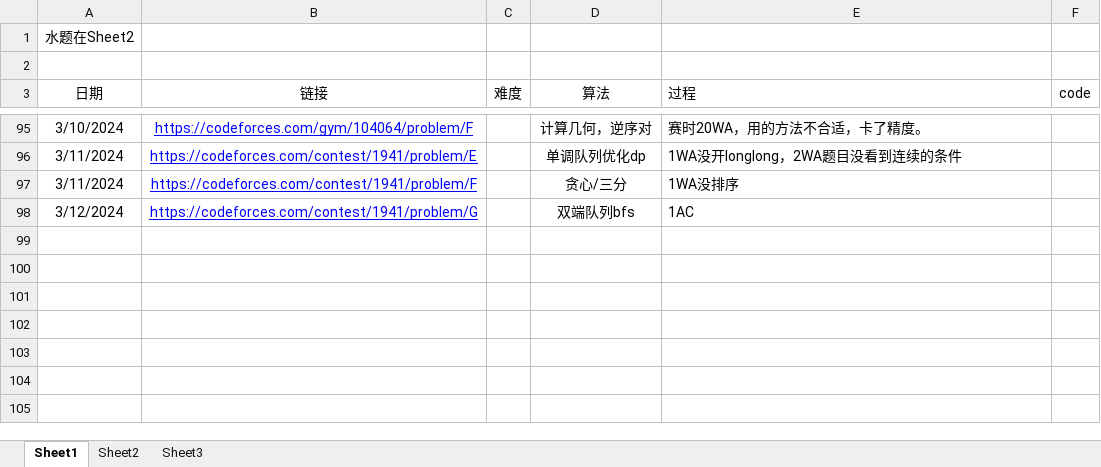
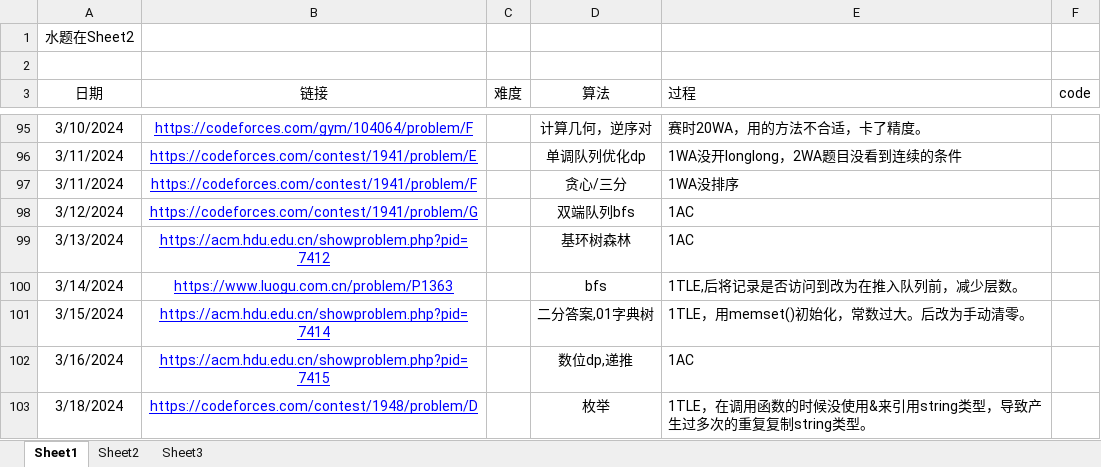
Before and after one commit to unclezhou486/ACM-Solutions, an Excel workbook: 做题记录.xlsx, sheet Sheet1, drawn as a sheet; only a part is shown, gaps mark what is left out; values as stored, in another font and other column widths than the file's, no borders; the diff names each change by its address in the sheet, - before the commit and + after, or states it on an @@ line.

```diff
--- a/做题记录.xlsx (sheet Sheet1)
+++ b/做题记录.xlsx (sheet Sheet1)
+row 99: 3/13/2024 | https://acm.hdu.edu.cn/showproblem.php?pid=7412 |  | 基环树森林 | 1AC
+row 100: 3/14/2024 | https://www.luogu.com.cn/problem/P1363 |  | bfs | 1TLE,后将记录是否访问到改为在推入队列前，减少层数。
+row 101: 3/15/2024 | https://acm.hdu.edu.cn/showproblem.php?pid=7414 |  | 二分答案,01字典树 | 1TLE，用memset()初始化，常数过大。后改为手动清零。
+row 102: 3/16/2024 | https://acm.hdu.edu.cn/showproblem.php?pid=7415 |  | 数位dp,递推 | 1AC
+row 103: 3/18/2024 | https://codeforces.com/contest/1948/problem/D |  | 枚举 | 1TLE，在调用函数的时候没使用&来引用string类型，导致产生过多次的重复复制string类型。
```
Also changed, not shown: sheet Sheet3, 15 other files.
